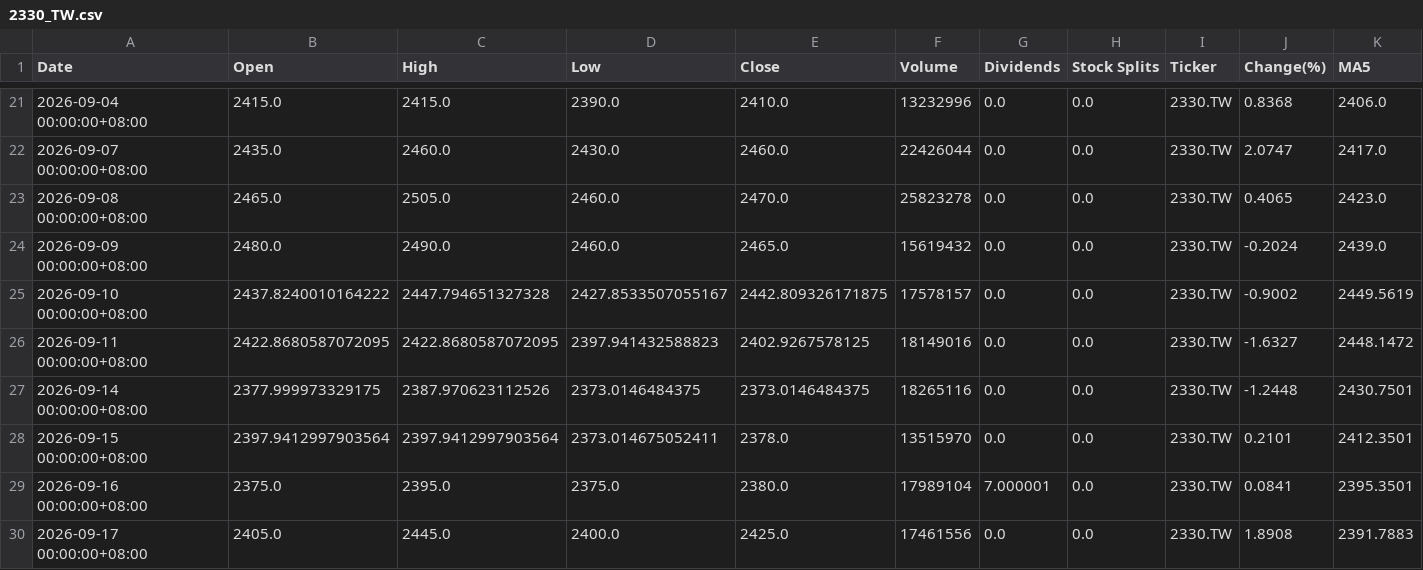
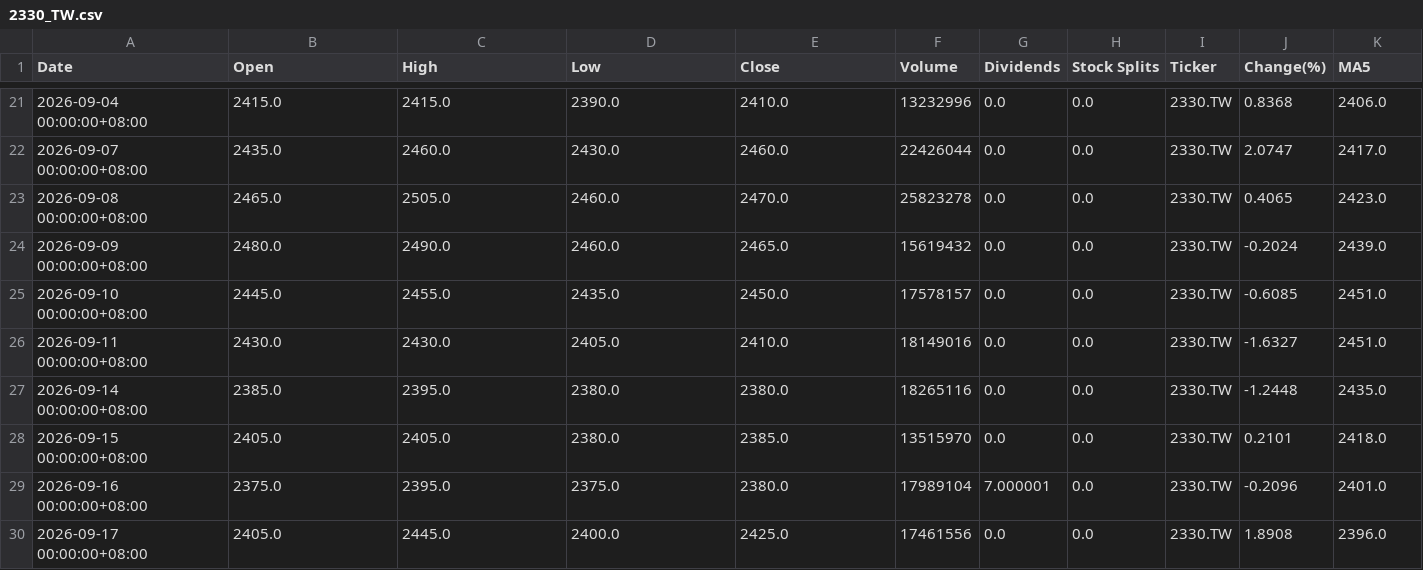
Before and after one commit to tim32142000/fetch-stock, a CSV file: stock-data/2330_TW.csv, drawn as a sheet; only a part is shown, gaps mark what is left out.

```diff
--- a/stock-data/2330_TW.csv
+++ b/stock-data/2330_TW.csv
@@ -24,7 +24,7 @@
 2026-09-09 00:00:00+08:00,2480.0,2490.0,2460.0,2465.0,15619432,0.0,0.0,2330.TW,-0.2024,2439.0
-2026-09-10 00:00:00+08:00,2437.8240010164222,2447.794651327328,2427.8533507055167,2442.809326171875,17578157,0.0,0.0,2330.TW,-0.9002,2449.5619
-2026-09-11 00:00:00+08:00,2422.8680587072095,2422.8680587072095,2397.941432588823,2402.9267578125,18149016,0.0,0.0,2330.TW,-1.6327,2448.1472
-2026-09-14 00:00:00+08:00,2377.999973329175,2387.970623112526,2373.0146484375,2373.0146484375,18265116,0.0,0.0,2330.TW,-1.2448,2430.7501
-2026-09-15 00:00:00+08:00,2397.9412997903564,2397.9412997903564,2373.014675052411,2378.0,13515970,0.0,0.0,2330.TW,0.2101,2412.3501
-2026-09-16 00:00:00+08:00,2375.0,2395.0,2375.0,2380.0,17989104,7.000001,0.0,2330.TW,0.0841,2395.3501
-2026-09-17 00:00:00+08:00,2405.0,2445.0,2400.0,2425.0,17461556,0.0,0.0,2330.TW,1.8908,2391.7883
+2026-09-10 00:00:00+08:00,2445.0,2455.0,2435.0,2450.0,17578157,0.0,0.0,2330.TW,-0.6085,2451.0
+2026-09-11 00:00:00+08:00,2430.0,2430.0,2405.0,2410.0,18149016,0.0,0.0,2330.TW,-1.6327,2451.0
+2026-09-14 00:00:00+08:00,2385.0,2395.0,2380.0,2380.0,18265116,0.0,0.0,2330.TW,-1.2448,2435.0
+2026-09-15 00:00:00+08:00,2405.0,2405.0,2380.0,2385.0,13515970,0.0,0.0,2330.TW,0.2101,2418.0
+2026-09-16 00:00:00+08:00,2375.0,2395.0,2375.0,2380.0,17989104,7.000001,0.0,2330.TW,-0.2096,2401.0
+2026-09-17 00:00:00+08:00,2405.0,2445.0,2400.0,2425.0,17461556,0.0,0.0,2330.TW,1.8908,2396.0
```
Also changed, not shown: 3 other files.
